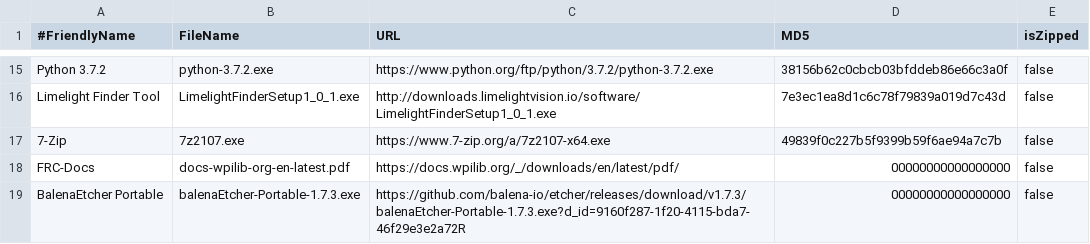
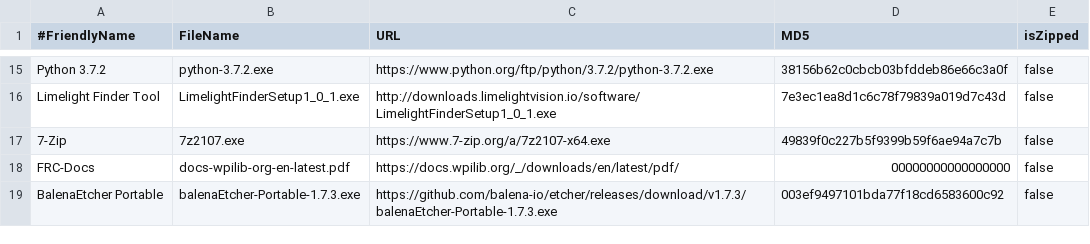
Before and after one commit to JamieSinn/CSA-USB-Tool, a CSV file: FRCSoftware2022.csv, drawn as a sheet; only a part is shown, gaps mark what is left out.

Commit message:
Update FRCSoftware2022.csv

```diff
--- a/FRCSoftware2022.csv
+++ b/FRCSoftware2022.csv
@@ -18,2 +18,2 @@ Limelight Finder Tool,LimelightFinderSetup1_0_1.exe,http://downloads.limelightvi
 FRC-Docs,docs-wpilib-org-en-latest.pdf,https://docs.wpilib.org/_/downloads/en/latest/pdf/,00000000000000000,false
-BalenaEtcher Portable,balenaEtcher-Portable-1.7.3.exe ,https://github.com/balena-io/etcher/releases/download/v1.7.3/balenaEtcher-Portable-1.7.3.exe?d_id=9160f287-1f20-4115-bda7-46f29e3e2a72R,00000000000000000,false
+BalenaEtcher Portable,balenaEtcher-Portable-1.7.3.exe,https://github.com/balena-io/etcher/releases/download/v1.7.3/balenaEtcher-Portable-1.7.3.exe,003ef9497101bda77f18cd6583600c92,false
```
